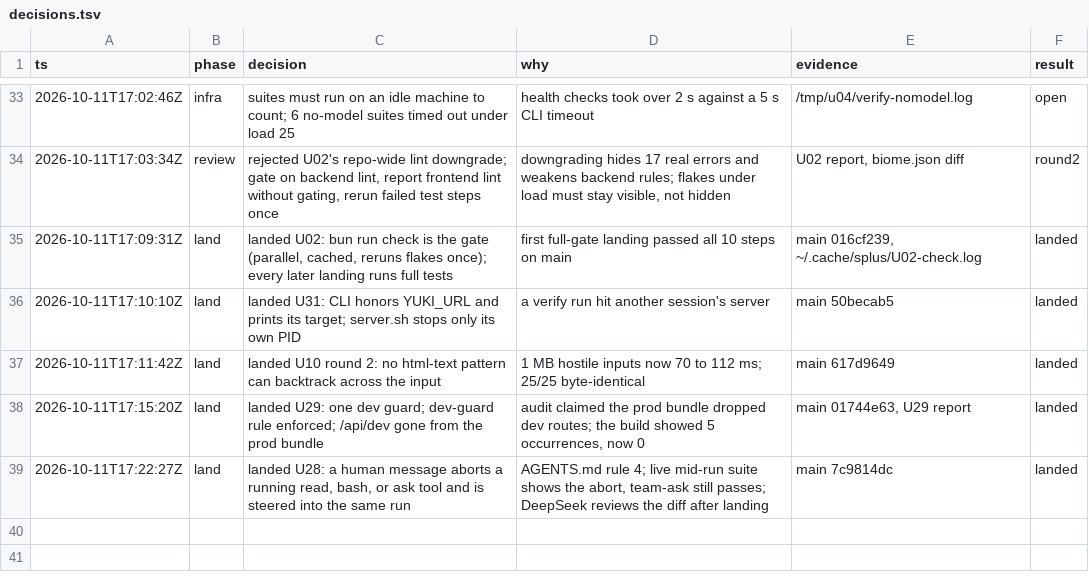
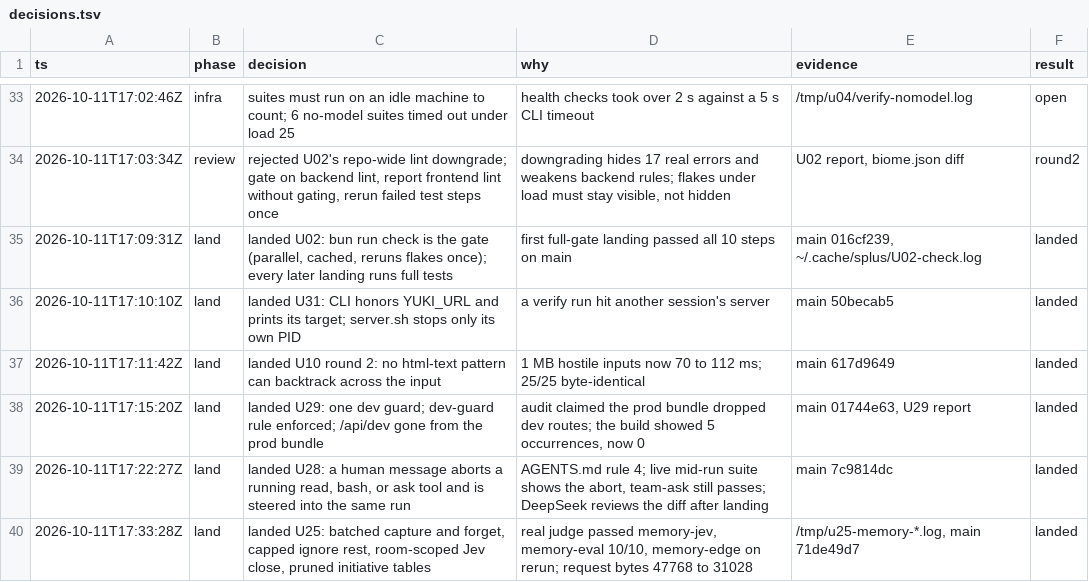
Before and after one commit to keyurbodar/kiko, a TSV file: issues/decisions.tsv, drawn as a sheet; only a part is shown, gaps mark what is left out; the diff names each change by its address in the sheet, - before the commit and + after, or states it on an @@ line.

```diff
--- a/issues/decisions.tsv
+++ b/issues/decisions.tsv
+row 40: 2026-10-11T17:33:28Z | land | landed U25: batched capture and forget, capped ignore rest, room-scoped Jev close, pruned initiative tables | real judge passed memory-jev, memory-eval 10/10, memory-edge on rerun; request bytes 47768 to 31028 | /tmp/u25-memory-*.log, main 71de49d7 | landed
```
Also changed, not shown: issues/ledger.tsv.
